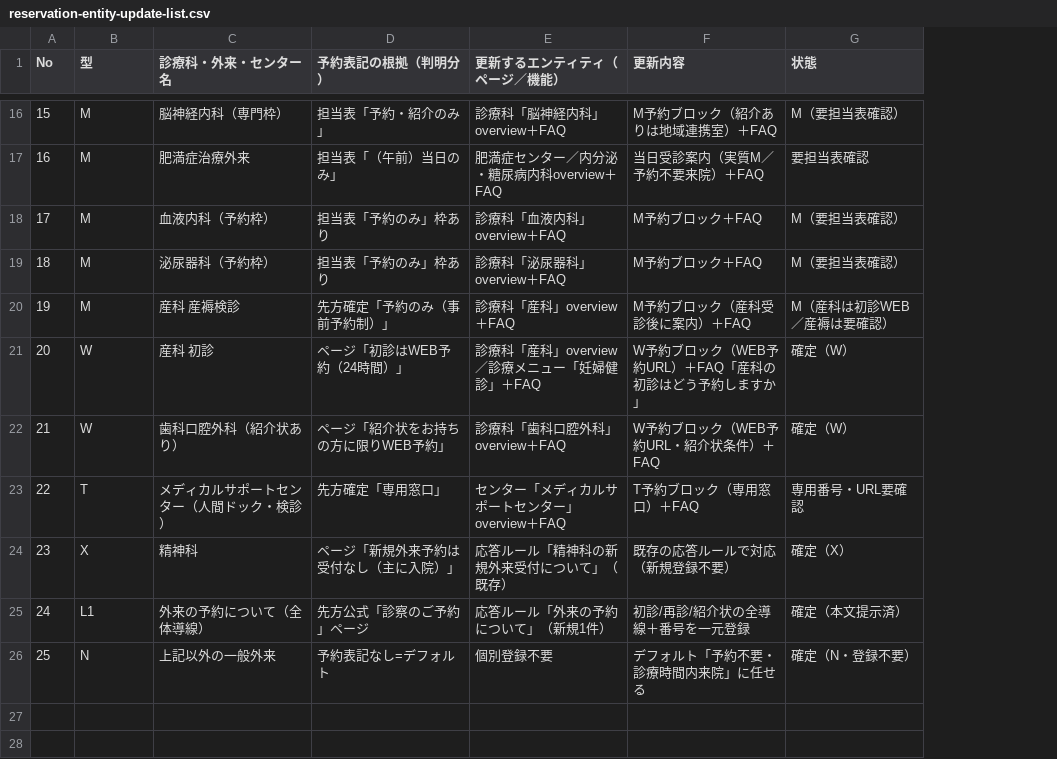
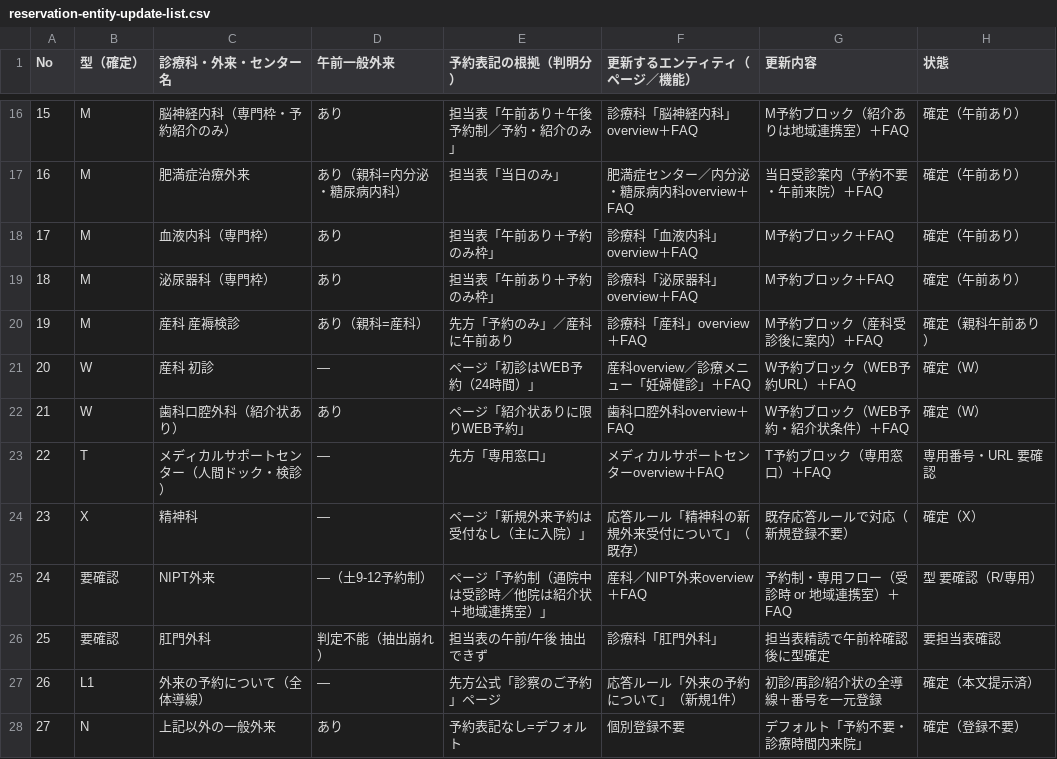
Before and after one commit to anna-hash-star/sugudesk, a CSV file: docs/reservation-entity-update-list.csv, drawn as a sheet; only a part is shown, gaps mark what is left out; addresses are those after the commit; the diff covers the shown part only; the diff names each change by its address in the sheet, - before the commit and + after, or states it on an @@ line.

```diff
--- a/docs/reservation-entity-update-list.csv
+++ b/docs/reservation-entity-update-list.csv
+column D (午前一般外来), rows 16-24: あり | あり（親科=内分泌・糖尿病内科） | あり | あり | あり（親科=産科） | ― | あり | ― | ―; rows 27-28: ― | あり
-B1: 型
+B1: 型（確定）
-C16 (診療科・外来・センター名): 脳神経内科（専門枠）
+C16 (診療科・外来・センター名): 脳神経内科（専門枠・予約紹介のみ）
-E16 (予約表記の根拠（判明分）): 担当表「予約・紹介のみ」
+E16 (予約表記の根拠（判明分）): 担当表「午前あり＋午後予約制／予約・紹介のみ」
-H16 (状態): M（要担当表確認）
+H16 (状態): 確定（午前あり）
-E17 (予約表記の根拠（判明分）): 担当表「（午前）当日のみ」
+E17 (予約表記の根拠（判明分）): 担当表「当日のみ」
-G17 (更新内容): 当日受診案内（実質M／予約不要来院）＋FAQ
+G17 (更新内容): 当日受診案内（予約不要・午前来院）＋FAQ
-H17 (状態): 要担当表確認
+H17 (状態): 確定（午前あり）
-C18 (診療科・外来・センター名): 血液内科（予約枠）
+C18 (診療科・外来・センター名): 血液内科（専門枠）
-E18:E19 (予約表記の根拠（判明分）): 担当表「予約のみ」枠あり
+E18:E19 (予約表記の根拠（判明分）): 担当表「午前あり＋予約のみ枠」
-H18:H19 (状態): M（要担当表確認）
+H18:H19 (状態): 確定（午前あり）
-C19 (診療科・外来・センター名): 泌尿器科（予約枠）
+C19 (診療科・外来・センター名): 泌尿器科（専門枠）
-E20 (予約表記の根拠（判明分）): 先方確定「予約のみ（事前予約制）」
+E20 (予約表記の根拠（判明分）): 先方「予約のみ」／産科に午前あり
-H20 (状態): M（産科は初診WEB／産褥は要確認）
+H20 (状態): 確定（親科午前あり）
-F21 (更新するエンティティ（ページ／機能）): 診療科「産科」overview／診療メニュー「妊婦健診」＋FAQ
+F21 (更新するエンティティ（ページ／機能）): 産科overview／診療メニュー「妊婦健診」＋FAQ
-G21 (更新内容): W予約ブロック（WEB予約URL）＋FAQ「産科の初診はどう予約しますか」
+G21 (更新内容): W予約ブロック（WEB予約URL）＋FAQ
-E22 (予約表記の根拠（判明分）): ページ「紹介状をお持ちの方に限りWEB予約」
+E22 (予約表記の根拠（判明分）): ページ「紹介状ありに限りWEB予約」
-F22 (更新するエンティティ（ページ／機能）): 診療科「歯科口腔外科」overview＋FAQ
+F22 (更新するエンティティ（ページ／機能）): 歯科口腔外科overview＋FAQ
-G22 (更新内容): W予約ブロック（WEB予約URL・紹介状条件）＋FAQ
+G22 (更新内容): W予約ブロック（WEB予約・紹介状条件）＋FAQ
-E23 (予約表記の根拠（判明分）): 先方確定「専用窓口」
+E23 (予約表記の根拠（判明分）): 先方「専用窓口」
-F23 (更新するエンティティ（ページ／機能）): センター「メディカルサポートセンター」overview＋FAQ
+F23 (更新するエンティティ（ページ／機能）): メディカルサポートセンターoverview＋FAQ
-H23 (状態): 専用番号・URL要確認
+H23 (状態): 専用番号・URL 要確認
-G24 (更新内容): 既存の応答ルールで対応（新規登録不要）
+G24 (更新内容): 既存応答ルールで対応（新規登録不要）
+row 25: 24 | 要確認 | NIPT外来 | ―（土9-12予約制） | ページ「予約制（通院中は受診時／他院は紹介状＋地域連携室）」 | 産科／NIPT外来overview＋FAQ | 予約制・専用フロー（受診時 or 地域連携室）＋FAQ | 型 要確認（R/専用）
+row 26: 25 | 要確認 | 肛門外科 | 判定不能（抽出崩れ） | 担当表の午前/午後 抽出できず | 診療科「肛門外科」 | 担当表精読で午前枠確認後に型確定 | 要担当表確認
@@ column A (No) renumbered from row 27 down @@
-G28 (更新内容): デフォルト「予約不要・診療時間内来院」に任せる
+G28 (更新内容): デフォルト「予約不要・診療時間内来院」
-H28 (状態): 確定（N・登録不要）
+H28 (状態): 確定（登録不要）
```
Also changed, not shown: 41 edited cells elsewhere in this file.
